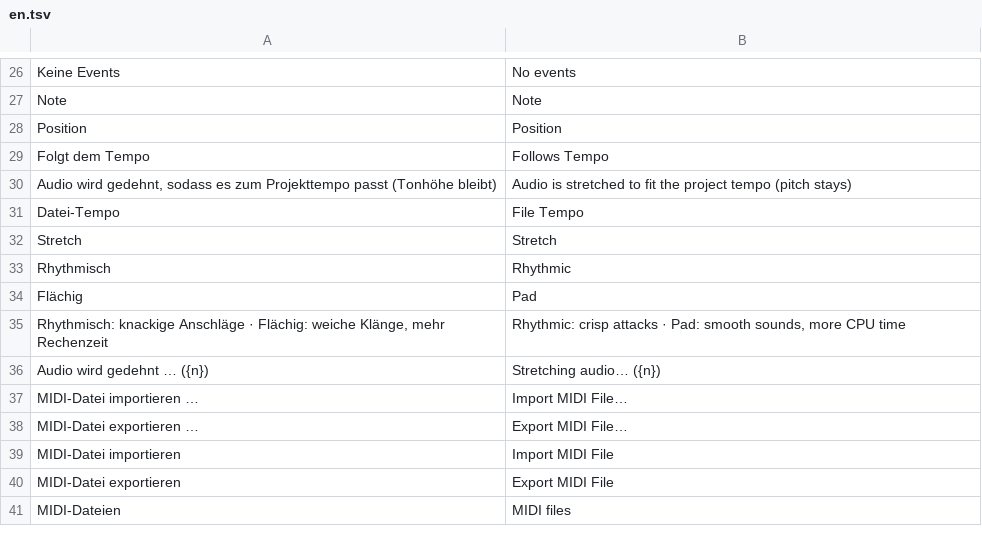
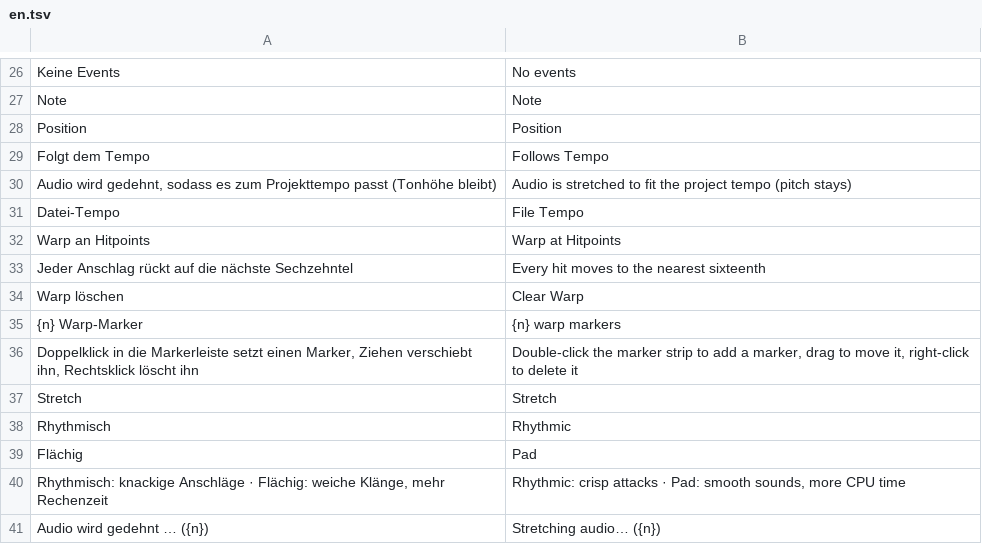
Before and after one commit to ONEFOLD-LABS/StudioCraft, a TSV file: crates/ui/i18n/en.tsv, drawn as a sheet; only a part is shown, gaps mark what is left out; the shorter side is filled out with more unchanged rows.

```diff
--- a/crates/ui/i18n/en.tsv
+++ b/crates/ui/i18n/en.tsv
@@ -31,2 +31,7 @@ Audio wird gedehnt, sodass es zum Projekttempo passt (Tonhöhe bleibt)	Audio is
 Datei-Tempo	File Tempo
+Warp an Hitpoints	Warp at Hitpoints
+Jeder Anschlag rückt auf die nächste Sechzehntel	Every hit moves to the nearest sixteenth
+Warp löschen	Clear Warp
+{n} Warp-Marker	{n} warp markers
+Doppelklick in die Markerleiste setzt einen Marker, Ziehen verschiebt ihn, Rechtsklick löscht ihn	Double-click the marker strip to add a marker, drag to move it, right-click to delete it
 Stretch	Stretch
```
Also changed, not shown: 9 other files.
